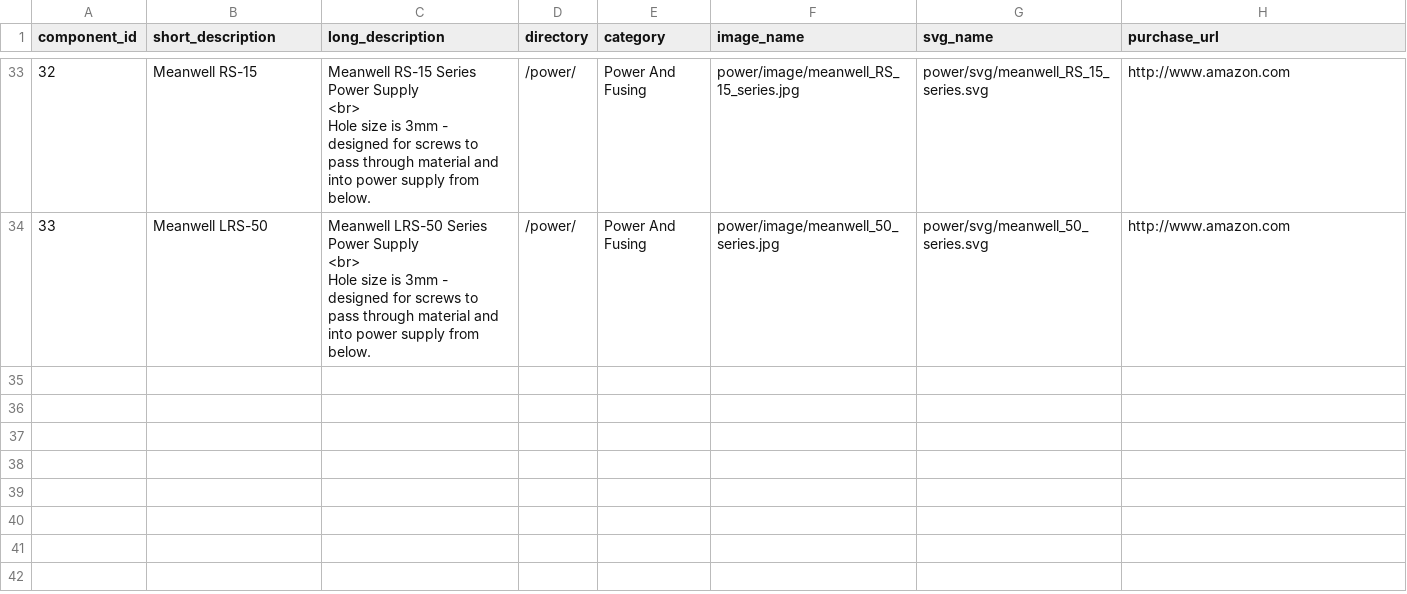
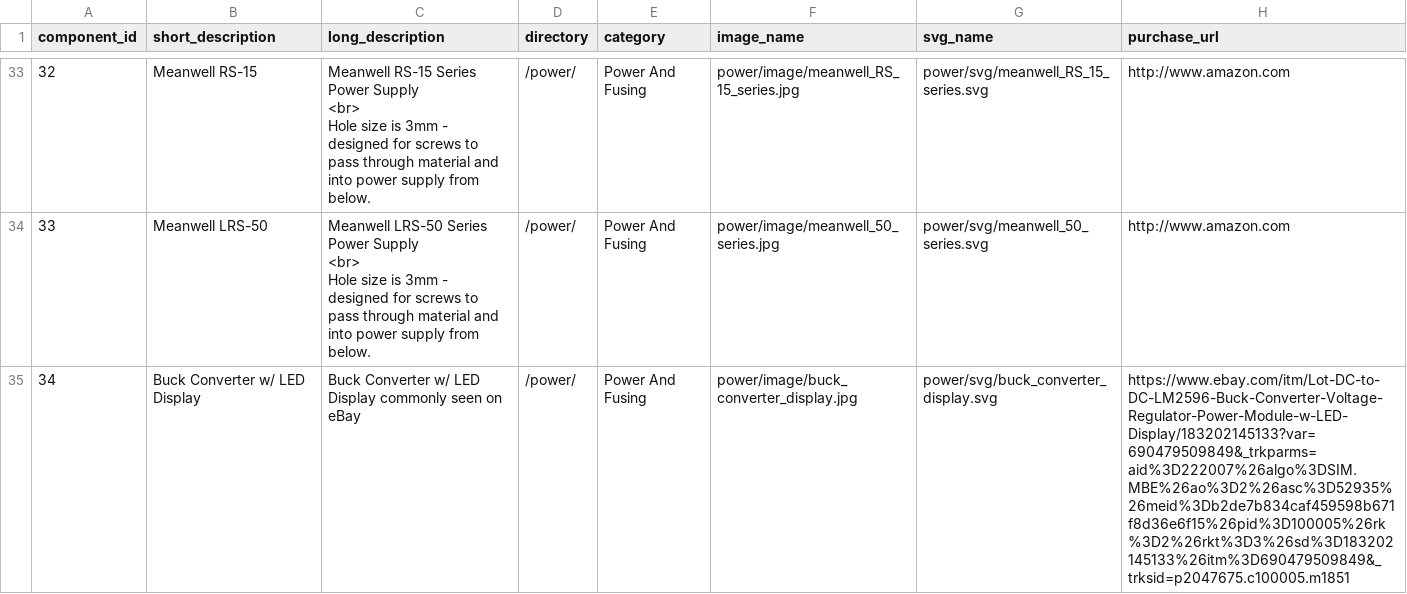
Before and after one commit to jchancel/jdeation-designer, a CSV file: jdeation_component_list.csv, drawn as a sheet; only a part is shown, gaps mark what is left out; the diff names each change by its address in the sheet, - before the commit and + after, or states it on an @@ line.

Commit message:
Buck Converter

```diff
--- a/jdeation_component_list.csv
+++ b/jdeation_component_list.csv
+row 35: 34 | Buck Converter w/ LED Display | Buck Converter w/ LED Display commonly seen on eBay | /power/ | Power And Fusing | power/image/buck_converter_display.jpg | power/svg/buck_converter_display.svg | https://www.ebay.com/itm/Lot-DC-to-DC-LM2596-Buck-Converter-Voltage-Regulator-Power-Module-w-LED-Display/183202145133?var=690479509849&_trkparms=aid%3D222007%26algo%3DSIM.MBE%26ao%3D2%26asc%3D52935%26meid%3Db2de7b834caf459598b671f8d36e6f15%26pid%3D100005%26rk%3D2%26rkt%3D3%26sd%3D183202145133%26itm%3D690479509849&_trksid=p2047675.c100005.m1851
```
Also changed, not shown: 2 other files.
